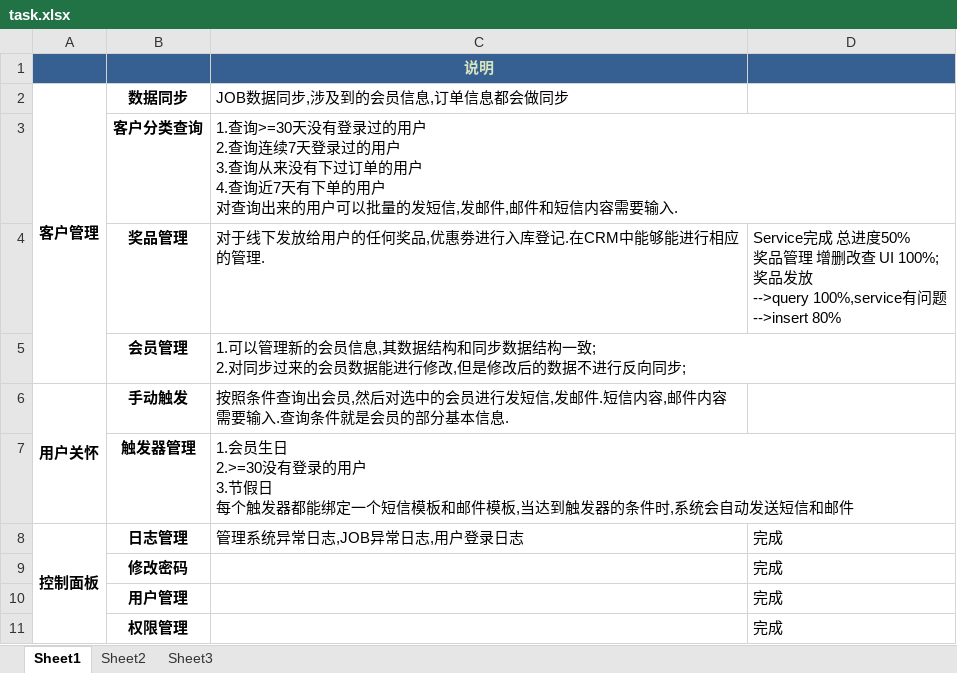
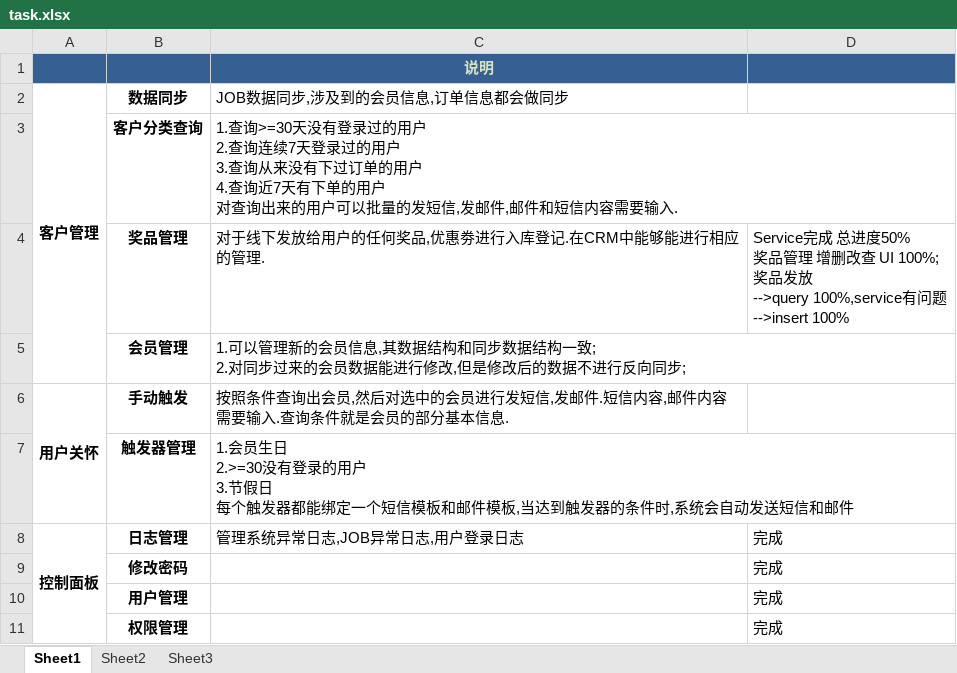
Before and after one commit to jeanmahai/zj, an Excel workbook: doc/task.xlsx, sheet Sheet1, drawn as a sheet; only a part is shown; values as stored, in another font and other column widths than the file's, no borders; ↵ is a line break in a cell; the diff names each change by its address in the sheet, - before the commit and + after, or states it on an @@ line.

Commit message:
sdf

```diff
--- a/doc/task.xlsx (sheet Sheet1)
+++ b/doc/task.xlsx (sheet Sheet1)
-D4: …问题 ↵ -->insert 80%
+D4: …问题 ↵ -->insert 100%
```
